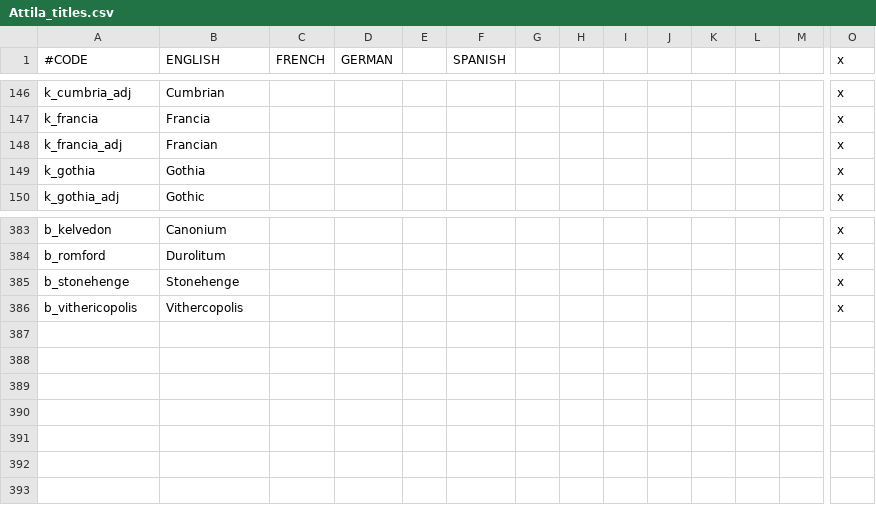
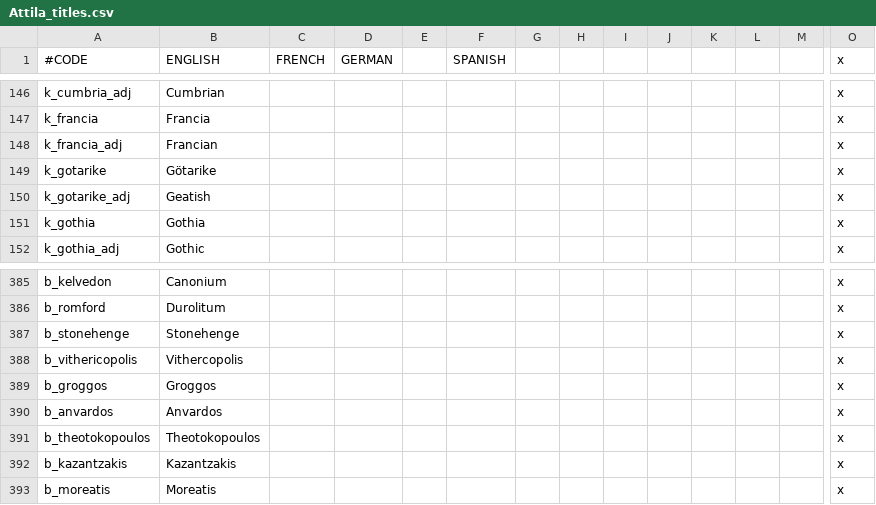
Before and after one commit to Ofaloaf/GothLP, a CSV file: localisation/Attila_titles.csv, drawn as a sheet; only a part is shown, gaps mark what is left out; rows hold the shown columns only; the diff names each change by its address in the sheet, - before the commit and + after, or states it on an @@ line.

Commit message:
fixes and Norse tweaks
-Kingdom of Sweden changed to 'Gotarike'
-some Norse rulers added
-a Very Special republic added
-title parse fixes
-it's1:46 am why am i awake

```diff
--- a/localisation/Attila_titles.csv
+++ b/localisation/Attila_titles.csv
+row 149: k_gotarike | Götarike |  |  |  |  |  |  |  |  |  |  |  | x
+row 150: k_gotarike_adj | Geatish |  |  |  |  |  |  |  |  |  |  |  | x
+row 389: b_groggos | Groggos |  |  |  |  |  |  |  |  |  |  |  | x
+row 390: b_anvardos | Anvardos |  |  |  |  |  |  |  |  |  |  |  | x
+row 391: b_theotokopoulos | Theotokopoulos |  |  |  |  |  |  |  |  |  |  |  | x
+row 392: b_kazantzakis | Kazantzakis |  |  |  |  |  |  |  |  |  |  |  | x
+row 393: b_moreatis | Moreatis |  |  |  |  |  |  |  |  |  |  |  | x
```
Also changed, not shown: 44 other files.
